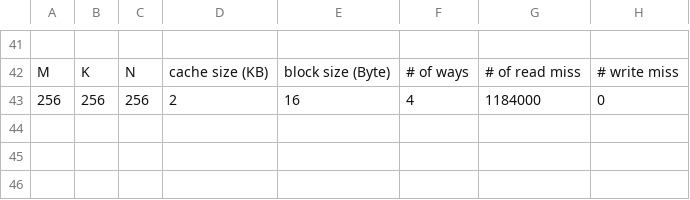
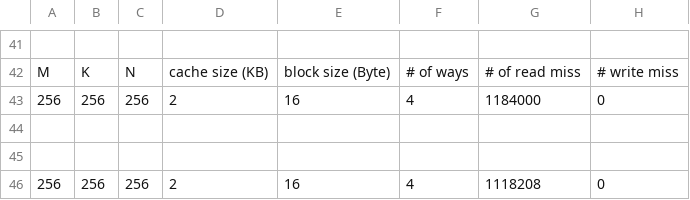
Before and after one commit to ali10129/GAMMA, a CSV file: G1 C version/G1 C version/Outer.csv, drawn as a sheet; only a part is shown, gaps mark what is left out; the diff names each change by its address in the sheet, - before the commit and + after, or states it on an @@ line.

```diff
--- a/G1 C version/G1 C version/Outer.csv
+++ b/G1 C version/G1 C version/Outer.csv
+row 44: (empty)
+row 45: (empty)
+row 46: 256 | 256 | 256 | 2 | 16 | 4 | 1118208 | 0
```
Also changed, not shown: G1 C version/G1 C version/Gustavson.csv, G1 C version/G1 C version/Inner.csv, 1 other file.
